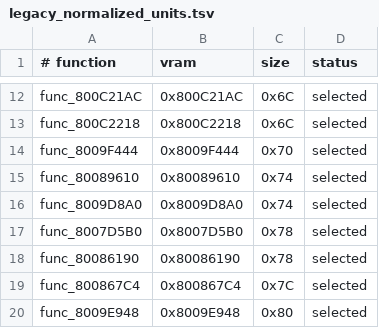
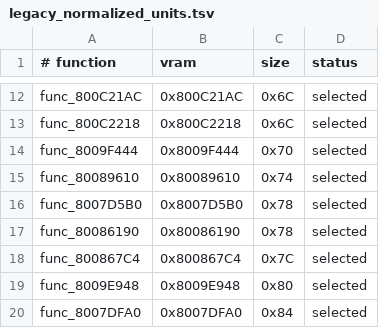
Before and after one commit to TheGh0stShip/BattleTanx-Global-Assault, a TSV file: config/us/legacy_normalized_units.tsv, drawn as a sheet; only a part is shown, gaps mark what is left out; the shorter side is filled out with more unchanged rows.

```diff
--- a/config/us/legacy_normalized_units.tsv
+++ b/config/us/legacy_normalized_units.tsv
@@ -15,3 +15,2 @@ func_8009F444	0x8009F444	0x70	selected
 func_80089610	0x80089610	0x74	selected
-func_8009D8A0	0x8009D8A0	0x74	selected
 func_8007D5B0	0x8007D5B0	0x78	selected
```
Also changed, not shown: config/us/clean_normalized_units.tsv, config/us/normalizer_assisted_units.tsv, 23 other files.
